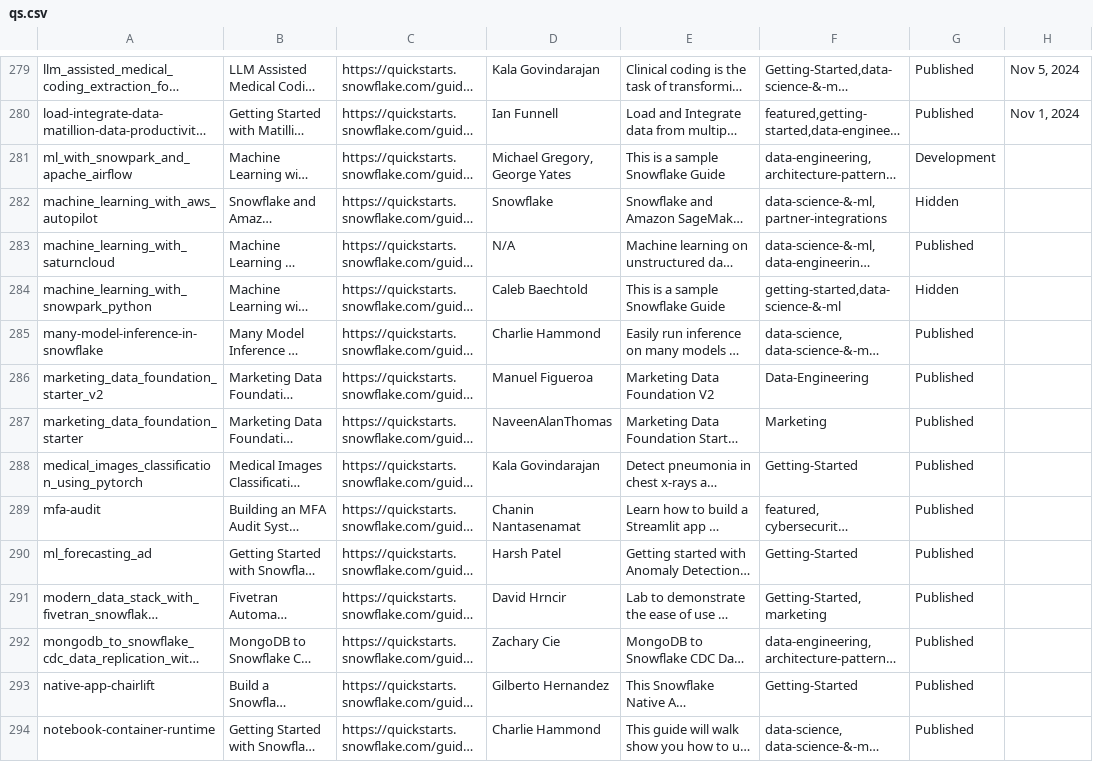
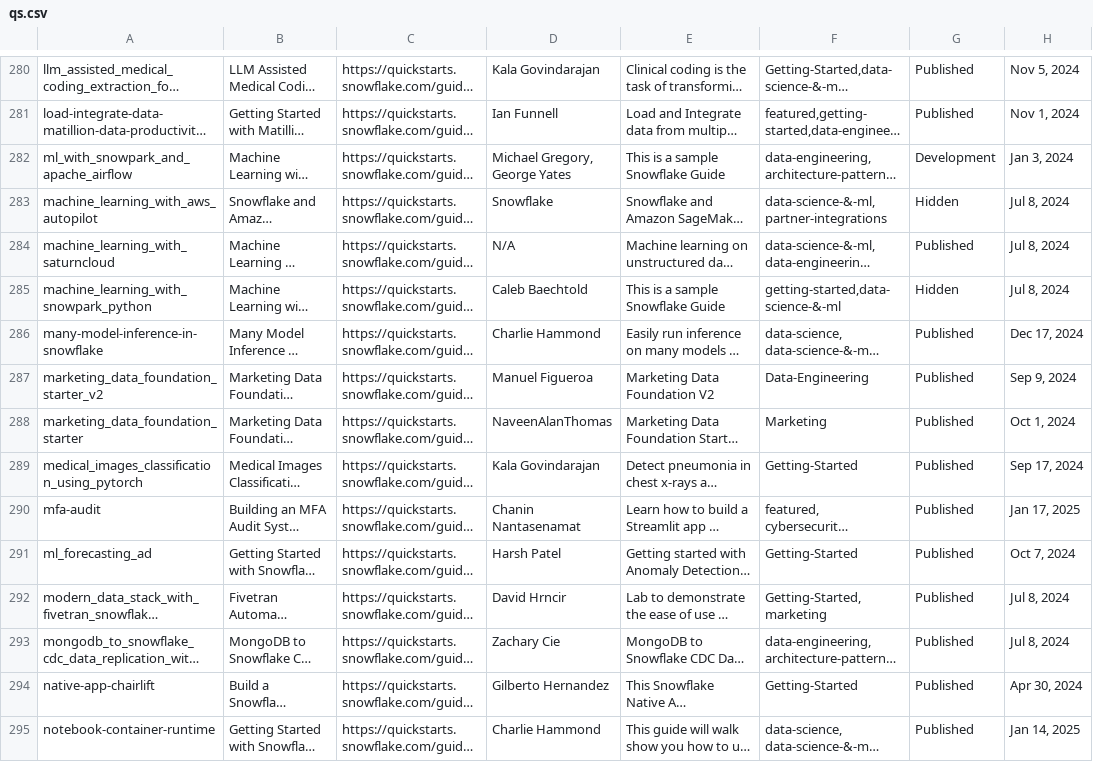
Before and after one commit to iamontheinet/quickstarts-on-snowflake, a CSV file: qs.csv, drawn as a sheet; only a part is shown, gaps mark what is left out; long unchanged cells end in …; addresses are those after the commit; the diff covers the shown part only; the diff names each change by its address in the sheet, - before the commit and + after, or states it on an @@ line.

Commit message:
Updated qs list

```diff
--- a/qs.csv
+++ b/qs.csv
-H282: (empty)
+H282: Jan 3, 2024
-H283:H285: (empty)
+H283:H285: Jul 8, 2024
-H286: (empty)
+H286: Dec 17, 2024
-H287: (empty)
+H287: Sep 9, 2024
-H288: (empty)
+H288: Oct 1, 2024
-H289: (empty)
+H289: Sep 17, 2024
-H290: (empty)
+H290: Jan 17, 2025
-H291: (empty)
+H291: Oct 7, 2024
-H292:H293: (empty)
+H292:H293: Jul 8, 2024
-H294: (empty)
+H294: Apr 30, 2024
-H295: (empty)
+H295: Jan 14, 2025
```
Also changed, not shown: 1 added row and 122 edited cells elsewhere in this file.
